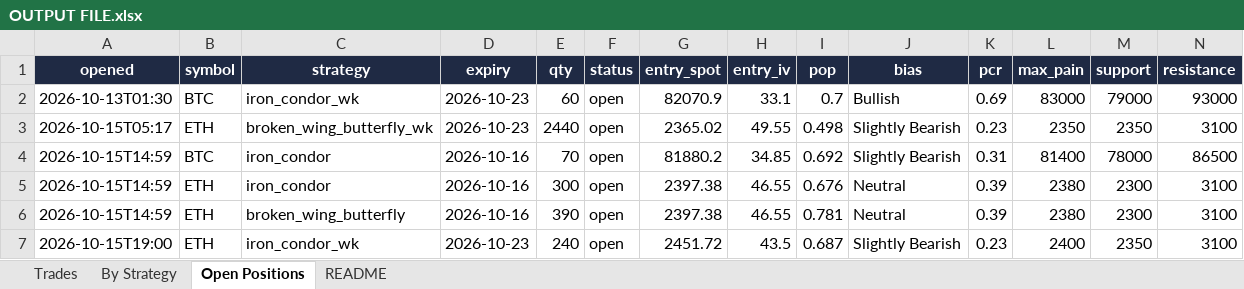
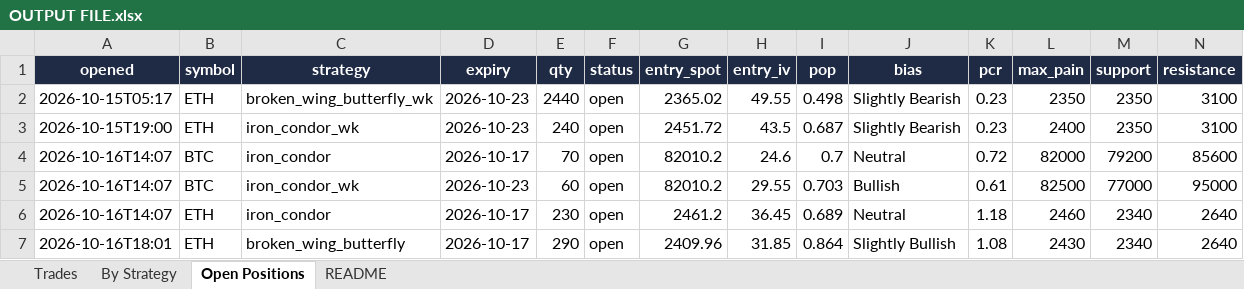
Before and after one commit to Ayushtambi2011/deltahedge-bot, an Excel workbook: OUTPUT FILE.xlsx, sheet Open Positions, drawn as a sheet; only a part is shown; values as stored, in another font and other column widths than the file's, no borders; removed rows and columns are numbered as before the commit, all else as after; rows hold the shown columns only; the diff names each change by its address in the sheet, - before the commit and + after, or states it on an @@ line.

```diff
--- a/OUTPUT FILE.xlsx (sheet Open Positions)
+++ b/OUTPUT FILE.xlsx (sheet Open Positions)
-row 2: 2026-10-13T01:30 | BTC | iron_condor_wk | 2026-10-23 | 60 | open | 82070.9 | 33.1 | 0.7 | Bullish | 0.69 | 83000 | 79000 | 93000
-row 4: 2026-10-15T14:59 | BTC | iron_condor | 2026-10-16 | 70 | open | 81880.2 | 34.85 | 0.692 | Slightly Bearish | 0.31 | 81400 | 78000 | 86500
-row 5: 2026-10-15T14:59 | ETH | iron_condor | 2026-10-16 | 300 | open | 2397.38 | 46.55 | 0.676 | Neutral | 0.39 | 2380 | 2300 | 3100
-row 6: 2026-10-15T14:59 | ETH | broken_wing_butterfly | 2026-10-16 | 390 | open | 2397.38 | 46.55 | 0.781 | Neutral | 0.39 | 2380 | 2300 | 3100
+row 4: 2026-10-16T14:07 | BTC | iron_condor | 2026-10-17 | 70 | open | 82010.2 | 24.6 | 0.7 | Neutral | 0.72 | 82000 | 79200 | 85600
+row 5: 2026-10-16T14:07 | BTC | iron_condor_wk | 2026-10-23 | 60 | open | 82010.2 | 29.55 | 0.703 | Bullish | 0.61 | 82500 | 77000 | 95000
+row 6: 2026-10-16T14:07 | ETH | iron_condor | 2026-10-17 | 230 | open | 2461.2 | 36.45 | 0.689 | Neutral | 1.18 | 2460 | 2340 | 2640
+row 7: 2026-10-16T18:01 | ETH | broken_wing_butterfly | 2026-10-17 | 290 | open | 2409.96 | 31.85 | 0.864 | Slightly Bullish | 1.08 | 2430 | 2340 | 2640
```
Also changed, not shown: sheet Trades, sheet By Strategy, sheet README, 1 other file.
